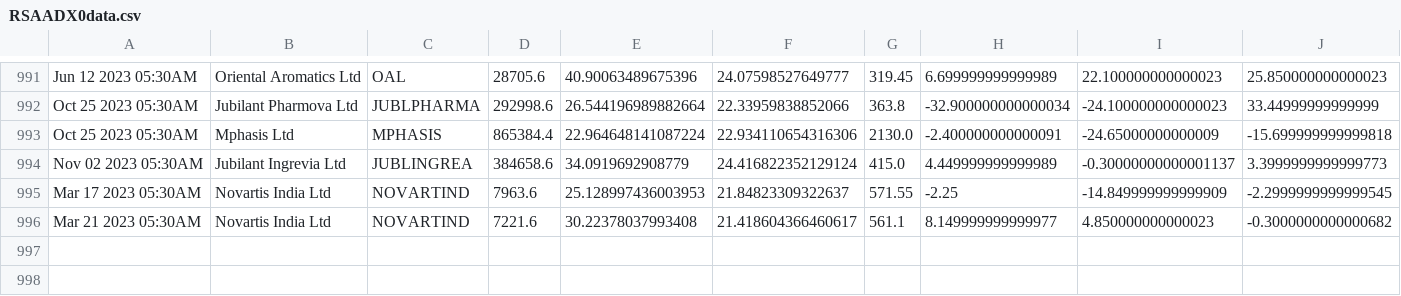
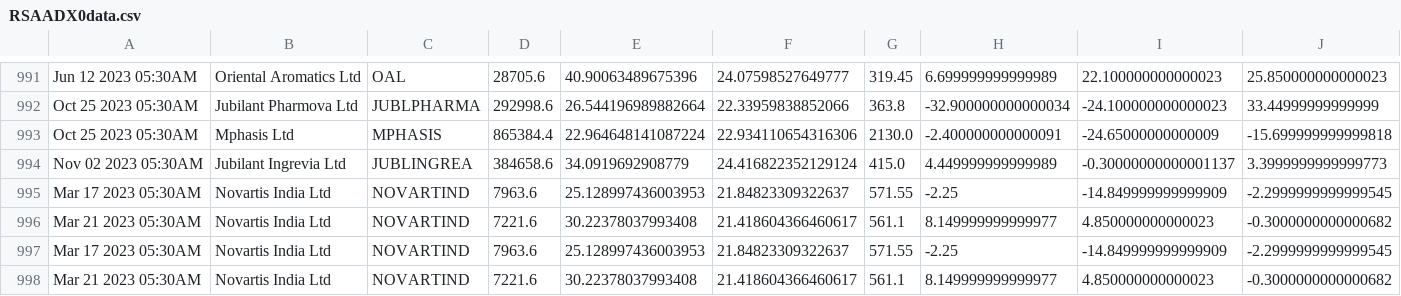
Before and after one commit to bentx/StockSpell, a CSV file: Results/details/RSAADX0data.csv, drawn as a sheet; only a part is shown, gaps mark what is left out; rows hold the shown columns only; the diff names each change by its address in the sheet, - before the commit and + after, or states it on an @@ line.

```diff
--- a/Results/details/RSAADX0data.csv
+++ b/Results/details/RSAADX0data.csv
+row 997: Mar 17 2023 05:30AM | Novartis India Ltd | NOVARTIND | 7963.6 | 25.128997436003953 | 21.84823309322637 | 571.55 | -2.25 | -14.849999999999909 | -2.2999999999999545
+row 998: Mar 21 2023 05:30AM | Novartis India Ltd | NOVARTIND | 7221.6 | 30.22378037993408 | 21.418604366460617 | 561.1 | 8.149999999999977 | 4.850000000000023 | -0.3000000000000682
```
Also changed, not shown: Results/details/1WA10data.csv, Results/details/1WA12data.csv, 29 other files.
